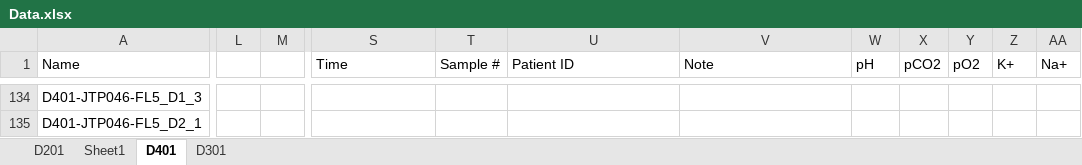
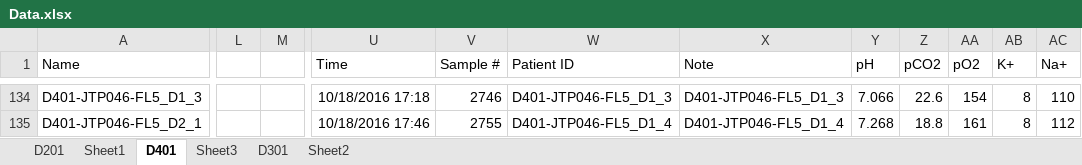
Before and after one commit to CFulco/Bioreactor, an Excel workbook: Data.xlsx, sheet D401, drawn as a sheet; only a part is shown, gaps mark what is left out; values as stored, in another font and other column widths than the file's, no borders; charts and pictures not drawn; removed rows and columns are numbered as before the commit, all else as after; the diff covers the shown part only; the diff names each change by its address in the sheet, - before the commit and + after, or states it on an @@ line.

```diff
--- a/Data.xlsx (sheet D401)
+++ b/Data.xlsx (sheet D401)
+sheet tab: Sheet3
+sheet tab: Sheet2
-column L, empty
-column M, empty
+column L, empty
+column M, empty
-U134 (Time): (empty)
+U134 (Time): 10/18/2016 17:18
-V134 (Sample #): (empty)
+V134 (Sample #): 2746
-W134 (Patient ID): (empty)
+W134 (Patient ID): D401-JTP046-FL5_D1_3
-X134 (Note): (empty)
+X134 (Note): D401-JTP046-FL5_D1_3
-Y134 (pH): (empty)
+Y134 (pH): 7.066
-Z134 (pCO2): (empty)
+Z134 (pCO2): 22.6
-AA134 (pO2): (empty)
+AA134 (pO2): 154
-AB134:AB135 (K+): (empty)
+AB134:AB135 (K+): 8
-AC134 (Na+): (empty)
+AC134 (Na+): 110
-U135 (Time): (empty)
+U135 (Time): 10/18/2016 17:46
-V135 (Sample #): (empty)
+V135 (Sample #): 2755
-W135 (Patient ID): (empty)
+W135 (Patient ID): D401-JTP046-FL5_D1_4
-X135 (Note): (empty)
+X135 (Note): D401-JTP046-FL5_D1_4
-Y135 (pH): (empty)
+Y135 (pH): 7.268
-Z135 (pCO2): (empty)
+Z135 (pCO2): 18.8
-AA135 (pO2): (empty)
+AA135 (pO2): 161
-AC135 (Na+): (empty)
+AC135 (Na+): 112
```
Also changed, not shown: 19 added rows, 4 removed rows, 2 added columns and 365 edited cells elsewhere in this sheet, sheet Sheet1, sheet D201, sheet D301, formulas that keep their value, charts or pictures, 2 other files.
